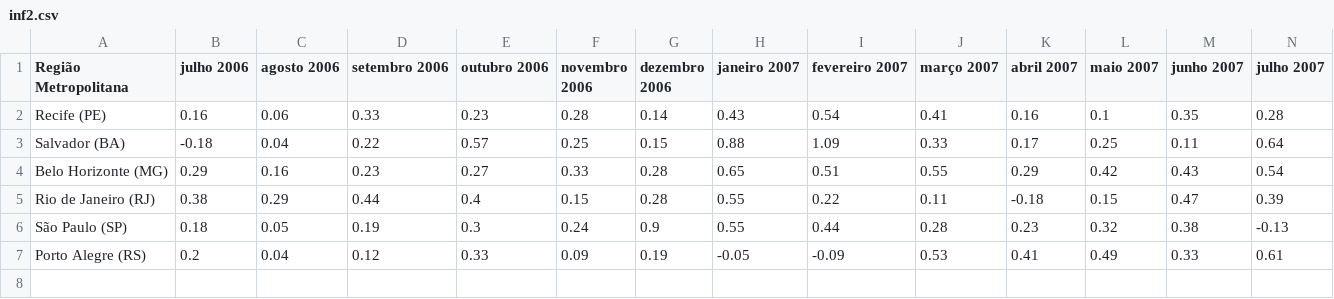
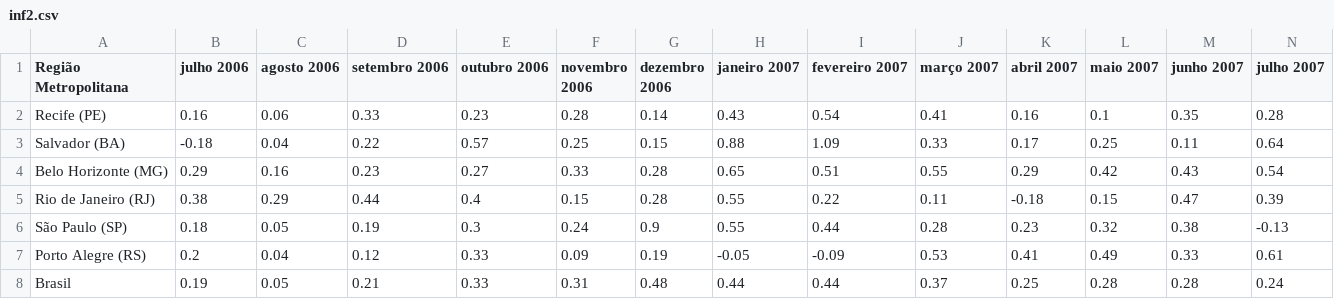
Before and after one commit to girardip/Comps, a CSV file: InflationData/inf2.csv, drawn as a sheet; only a part is shown; rows hold the shown columns only; the diff names each change by its address in the sheet, - before the commit and + after, or states it on an @@ line.

```diff
--- a/InflationData/inf2.csv
+++ b/InflationData/inf2.csv
+row 8: Brasil | 0.19 | 0.05 | 0.21 | 0.33 | 0.31 | 0.48 | 0.44 | 0.44 | 0.37 | 0.25 | 0.28 | 0.28 | 0.24
```
Also changed, not shown: InflationData/inf3.csv, InflationData/infl1.csv, 2 other files.
